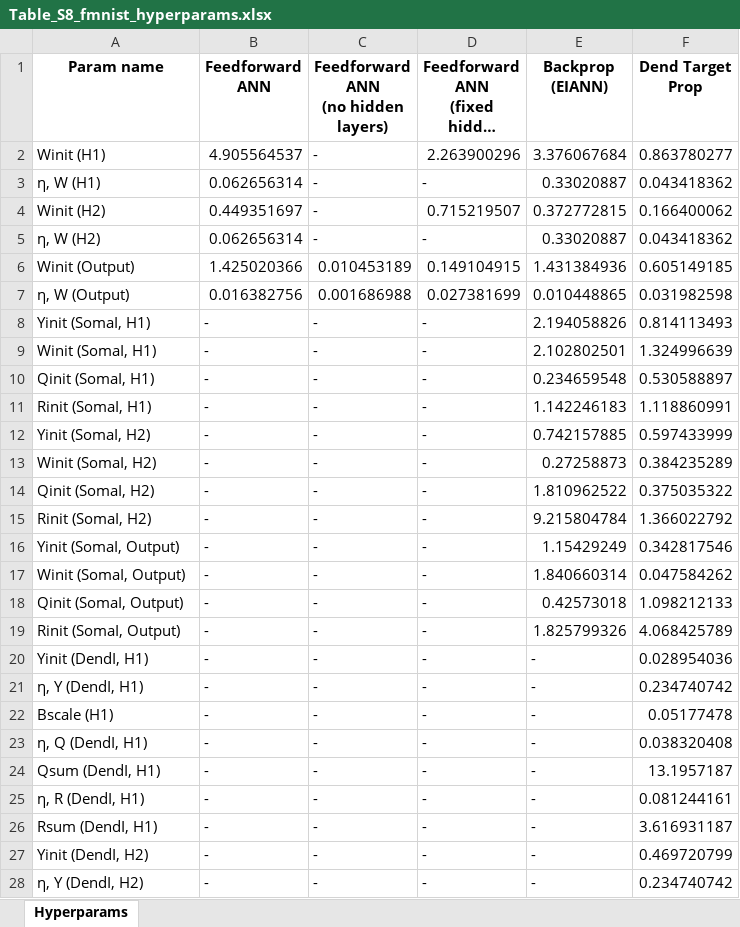
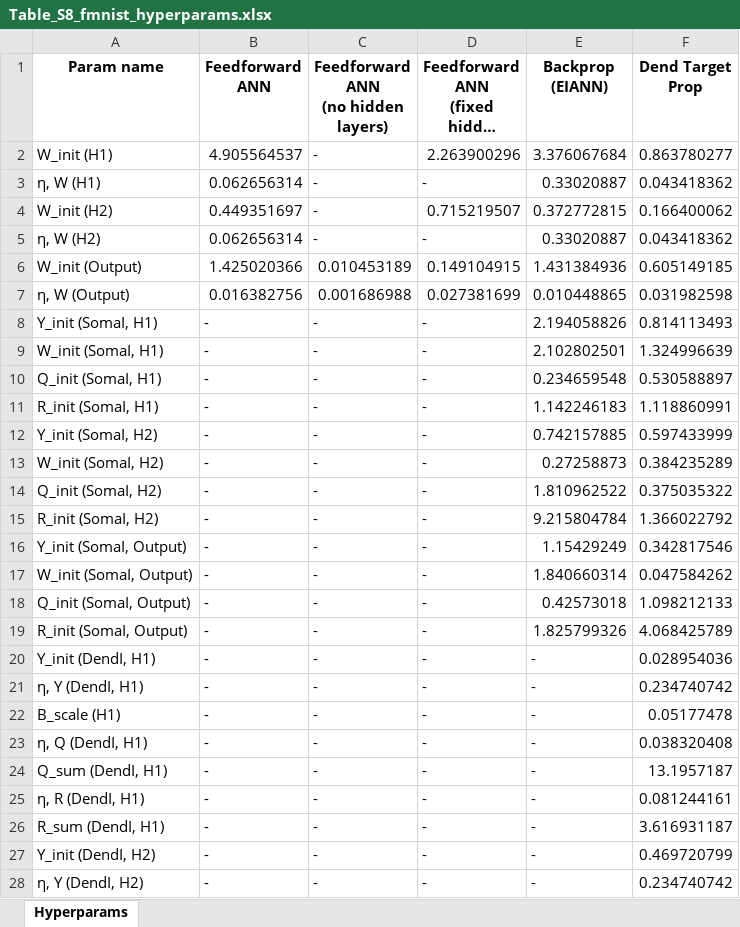
Before and after one commit to Milstein-Lab/EIANN, an Excel workbook: EIANN/data/supplementary_tables/Table_S8_fmnist_hyperparams.xlsx, sheet Hyperparams, drawn as a sheet; only a part is shown; long unchanged cells end in …; values as stored, in another font and other column widths than the file's, no borders; the diff covers the shown part only; the diff names each change by its address in the sheet, - before the commit and + after, or states it on an @@ line.

```diff
--- a/EIANN/data/supplementary_tables/Table_S8_fmnist_hyperparams.xlsx (sheet Hyperparams)
+++ b/EIANN/data/supplementary_tables/Table_S8_fmnist_hyperparams.xlsx (sheet Hyperparams)
-A2 (Param name): Winit (H1)
+A2 (Param name): W_init (H1)
-A4 (Param name): Winit (H2)
+A4 (Param name): W_init (H2)
-A6 (Param name): Winit (Output)
+A6 (Param name): W_init (Output)
-A8 (Param name): Yinit (SomaI, H1)
+A8 (Param name): Y_init (SomaI, H1)
-A9 (Param name): Winit (SomaI, H1)
+A9 (Param name): W_init (SomaI, H1)
-A10 (Param name): Qinit (SomaI, H1)
+A10 (Param name): Q_init (SomaI, H1)
-A11 (Param name): Rinit (SomaI, H1)
+A11 (Param name): R_init (SomaI, H1)
-A12 (Param name): Yinit (SomaI, H2)
+A12 (Param name): Y_init (SomaI, H2)
-A13 (Param name): Winit (SomaI, H2)
+A13 (Param name): W_init (SomaI, H2)
-A14 (Param name): Qinit (SomaI, H2)
+A14 (Param name): Q_init (SomaI, H2)
-A15 (Param name): Rinit (SomaI, H2)
+A15 (Param name): R_init (SomaI, H2)
-A16 (Param name): Yinit (SomaI, Output)
+A16 (Param name): Y_init (SomaI, Output)
-A17 (Param name): Winit (SomaI, Output)
+A17 (Param name): W_init (SomaI, Output)
-A18 (Param name): Qinit (SomaI, Output)
+A18 (Param name): Q_init (SomaI, Output)
-A19 (Param name): Rinit (SomaI, Output)
+A19 (Param name): R_init (SomaI, Output)
-A20 (Param name): Yinit (DendI, H1)
+A20 (Param name): Y_init (DendI, H1)
-A22 (Param name): Bscale (H1)
+A22 (Param name): B_scale (H1)
-A24 (Param name): Qsum (DendI, H1)
+A24 (Param name): Q_sum (DendI, H1)
-A26 (Param name): Rsum (DendI, H1)
+A26 (Param name): R_sum (DendI, H1)
-A27 (Param name): Yinit (DendI, H2)
+A27 (Param name): Y_init (DendI, H2)
```
Also changed, not shown: 3 edited cells elsewhere in this sheet, EIANN/data/supplementary_tables/Table_S6_mnist_hyperparams_part1.xlsx, EIANN/data/supplementary_tables/Table_S6_mnist_hyperparams_part2.xlsx, 12 other files.
